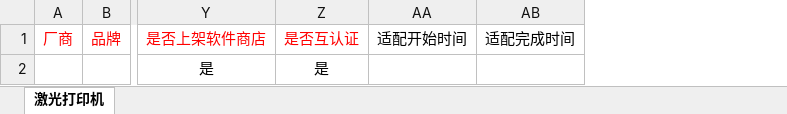
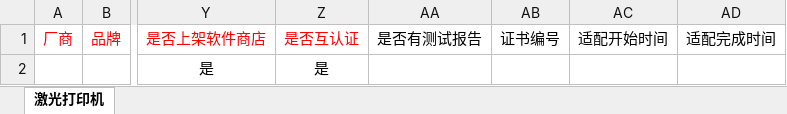
Before and after one commit to KylinPrint/KAIM, an Excel workbook: public/template/p_import.xlsx, sheet 激光打印机, drawn as a sheet; only a part is shown, gaps mark what is left out; values as stored, in another font and other column widths than the file's, no borders; charts and pictures not drawn; the diff names each change by its address in the sheet, - before the commit and + after, or states it on an @@ line.

Commit message:
bind添加‘测试报告’‘证书编号’字段&更新对应导入模板

```diff
--- a/public/template/p_import.xlsx (sheet 激光打印机)
+++ b/public/template/p_import.xlsx (sheet 激光打印机)
+column AA, row 1: 是否有测试报告
+column AB, row 1: 证书编号
```
Also changed, not shown: charts or pictures, public/template/s_import.xlsx, 9 other files.
